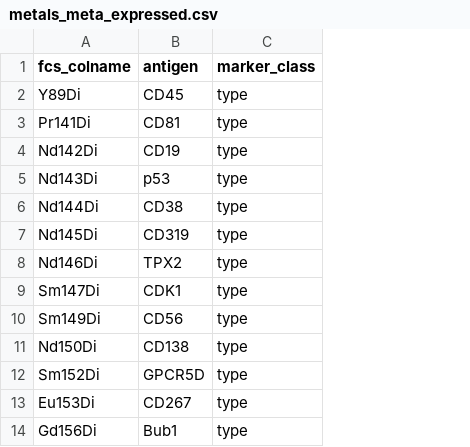
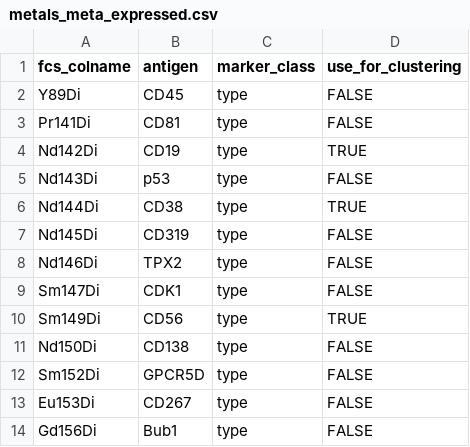
Before and after one commit to Acribbs/cytof_report, a CSV file: metals_meta_expressed.csv, drawn as a sheet; only a part is shown; the diff names each change by its address in the sheet, - before the commit and + after, or states it on an @@ line.

```diff
--- a/metals_meta_expressed.csv
+++ b/metals_meta_expressed.csv
+column D (use_for_clustering), rows 2-14: FALSE | FALSE | TRUE | FALSE | TRUE | FALSE | FALSE | FALSE | TRUE | FALSE | FALSE | FALSE | FALSE
```
Also changed, not shown: 2 other files.
